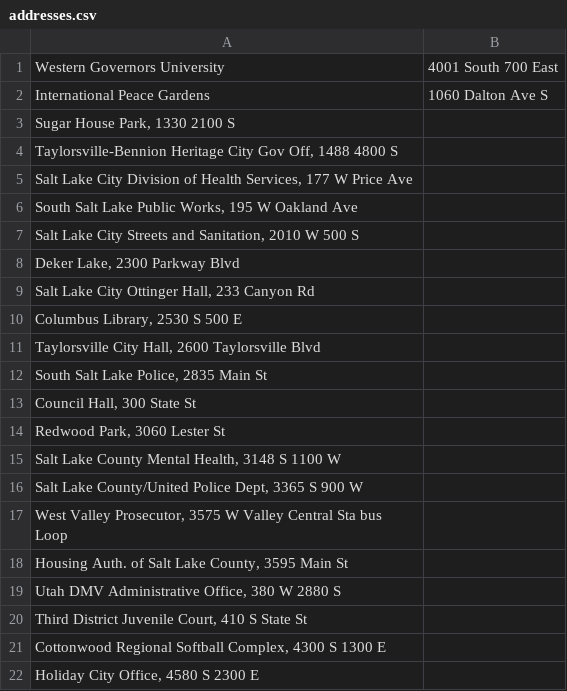
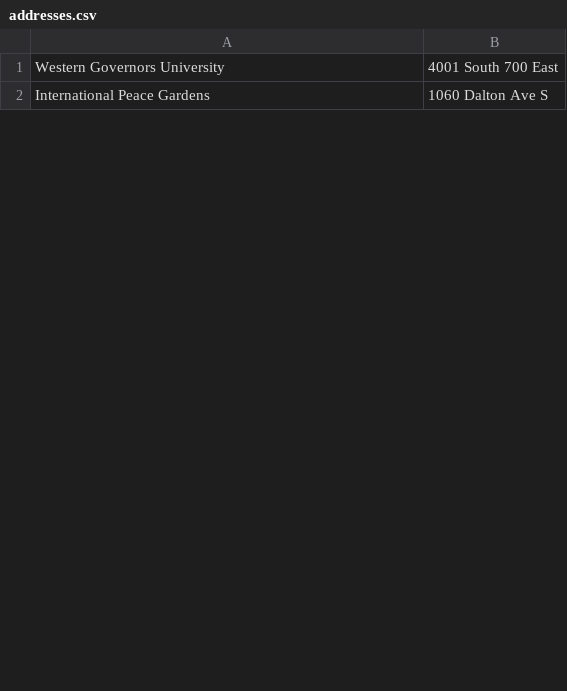
Before and after one commit to faubsam/packageDeliveryWGUPS, a CSV file: data_files/addresses.csv, drawn as a sheet; only a part is shown; removed rows and columns are numbered as before the commit, all else as after; the diff covers the shown part only; the diff names each change by its address in the sheet, - before the commit and + after, or states it on an @@ line.

```diff
--- a/data_files/addresses.csv
+++ b/data_files/addresses.csv
-row 3: Sugar House Park, 1330 2100 S
-row 4: Taylorsville-Bennion Heritage City Gov Off, 1488 4800 S
-row 5: Salt Lake City Division of Health Services, 177 W Price Ave
-row 6: South Salt Lake Public Works, 195 W Oakland Ave
-row 7: Salt Lake City Streets and Sanitation, 2010 W 500 S
-row 8: Deker Lake, 2300 Parkway Blvd
-row 9: Salt Lake City Ottinger Hall, 233 Canyon Rd
-row 10: Columbus Library, 2530 S 500 E
-row 11: Taylorsville City Hall, 2600 Taylorsville Blvd
-row 12: South Salt Lake Police, 2835 Main St
-row 13: Council Hall, 300 State St
-row 14: Redwood Park, 3060 Lester St
-row 15: Salt Lake County Mental Health, 3148 S 1100 W
-row 16: Salt Lake County/United Police Dept, 3365 S 900 W
-row 17: West Valley Prosecutor, 3575 W Valley Central Sta bus Loop
-row 18: Housing Auth. of Salt Lake County, 3595 Main St
-row 19: Utah DMV Administrative Office, 380 W 2880 S
-row 20: Third District Juvenile Court, 410 S State St
-row 21: Cottonwood Regional Softball Complex, 4300 S 1300 E
-row 22: Holiday City Office, 4580 S 2300 E
```
Also changed, not shown: 25 added rows and 5 removed rows elsewhere in this file, 4 other files.
